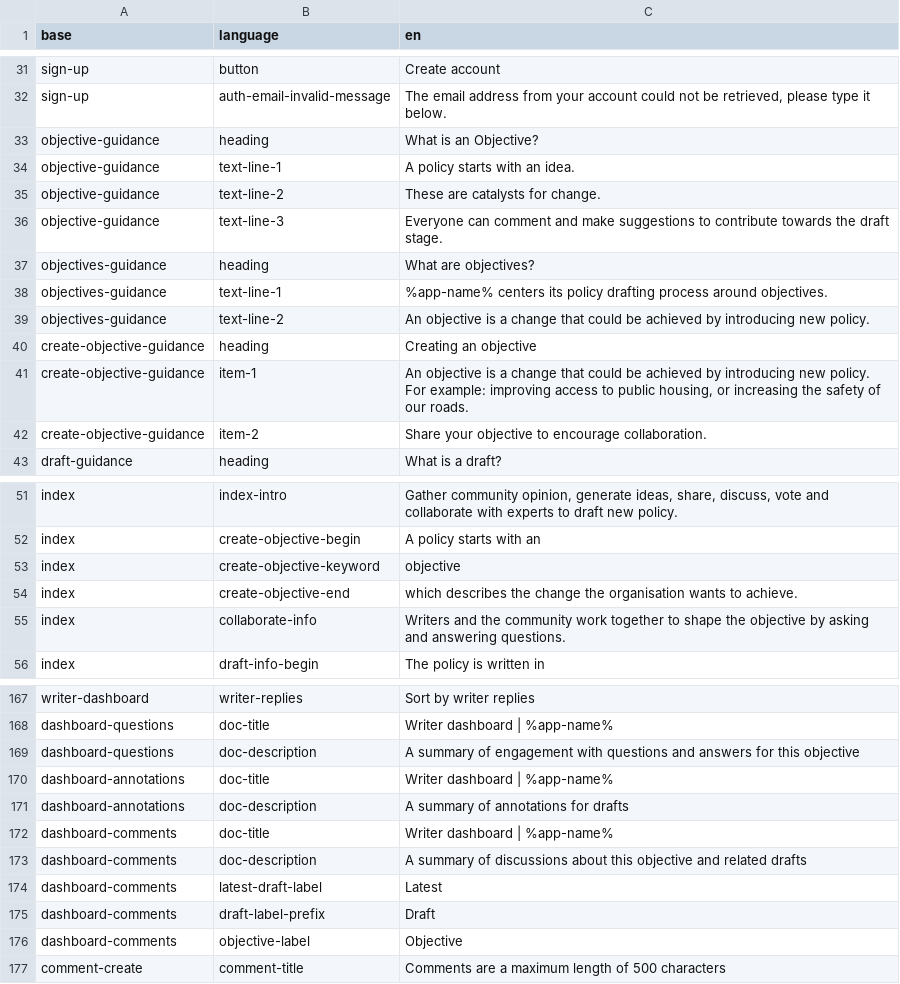
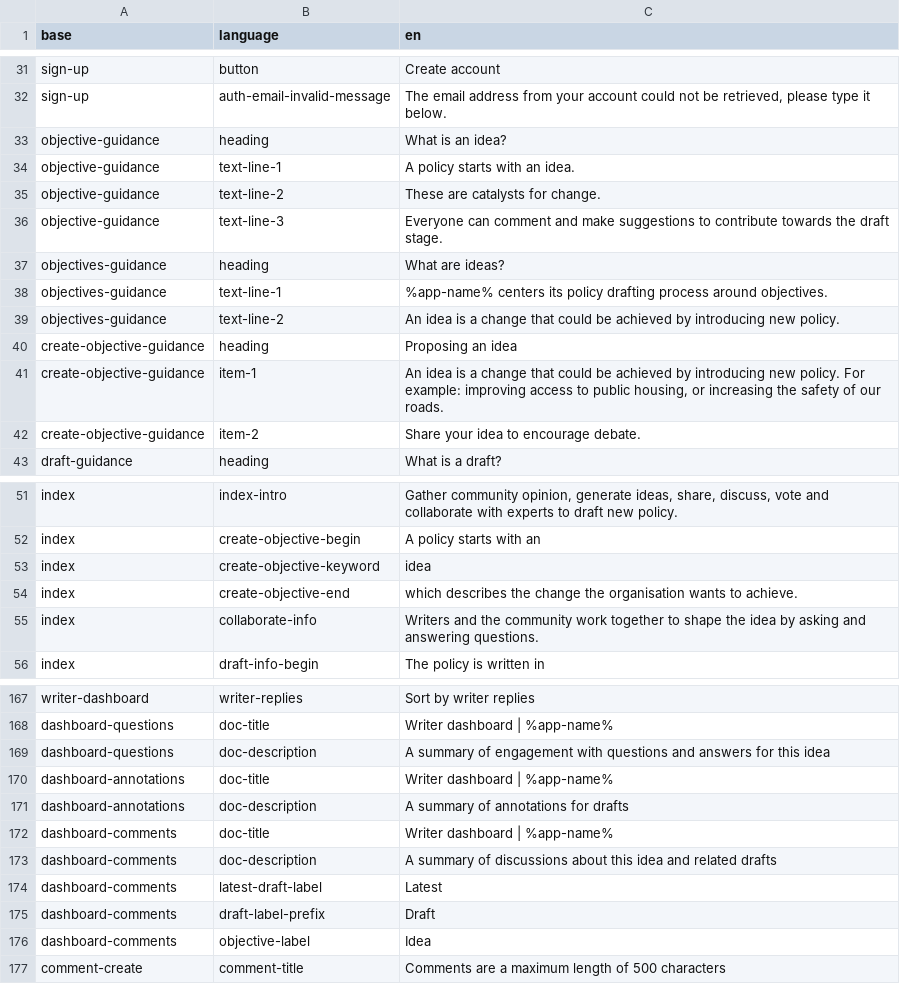
Before and after one commit to johnpuddephatt/objective8, a CSV file: resources/translations/en.csv, drawn as a sheet; only a part is shown, gaps mark what is left out; the diff covers the shown part only.

```diff
--- a/resources/translations/en.csv
+++ b/resources/translations/en.csv
@@ -32,3 +32,3 @@ sign-up,button,Create account
 sign-up,auth-email-invalid-message,"The email address from your account could not be retrieved, please type it below."
-objective-guidance,heading,What is an Objective?
+objective-guidance,heading,What is an idea?
 objective-guidance,text-line-1,A policy starts with an idea.
@@ -36,8 +36,8 @@ objective-guidance,text-line-2,These are catalysts for change.
 objective-guidance,text-line-3,Everyone can comment and make suggestions to contribute towards the draft stage.
-objectives-guidance,heading,What are objectives?
+objectives-guidance,heading,What are ideas?
 objectives-guidance,text-line-1,%app-name% centers its policy drafting process around objectives.
-objectives-guidance,text-line-2,An objective is a change that could be achieved by introducing new policy.
-create-objective-guidance,heading,Creating an objective
-create-objective-guidance,item-1,"An objective is a change that could be achieved by introducing new policy. For example: improving access to public housing, or increasing the safety of our roads."
-create-objective-guidance,item-2,Share your objective to encourage collaboration.
+objectives-guidance,text-line-2,An idea is a change that could be achieved by introducing new policy.
+create-objective-guidance,heading,Proposing an idea
+create-objective-guidance,item-1,"An idea is a change that could be achieved by introducing new policy. For example: improving access to public housing, or increasing the safety of our roads."
+create-objective-guidance,item-2,Share your idea to encourage debate.
 draft-guidance,heading,What is a draft?
@@ -52,5 +52,5 @@ index,index-intro,"Gather community opinion, generate ideas, share, discuss, vot
 index,create-objective-begin,A policy starts with an
-index,create-objective-keyword,objective
+index,create-objective-keyword,idea
 index,create-objective-end,which describes the change the organisation wants to achieve.
-index,collaborate-info,"Writers and the community work together to shape the objective by asking and answering questions."
+index,collaborate-info,"Writers and the community work together to shape the idea by asking and answering questions."
 index,draft-info-begin,The policy is written in
@@ -168,3 +168,3 @@ writer-dashboard,writer-replies,Sort by writer replies
 dashboard-questions,doc-title,Writer dashboard | %app-name%
-dashboard-questions,doc-description,A summary of engagement with questions and answers for this objective
+dashboard-questions,doc-description,A summary of engagement with questions and answers for this idea
 dashboard-annotations,doc-title,Writer dashboard | %app-name%
@@ -172,6 +172,6 @@ dashboard-annotations,doc-description,A summary of annotations for drafts
 dashboard-comments,doc-title,Writer dashboard | %app-name%
-dashboard-comments,doc-description,A summary of discussions about this objective and related drafts
+dashboard-comments,doc-description,A summary of discussions about this idea and related drafts
 dashboard-comments,latest-draft-label,Latest
 dashboard-comments,draft-label-prefix,Draft
-dashboard-comments,objective-label,Objective
+dashboard-comments,objective-label,Idea
 comment-create,comment-title,Comments are a maximum length of 500 characters
```
Also changed, not shown: 40 edited cells elsewhere in this file, 4 other files.
